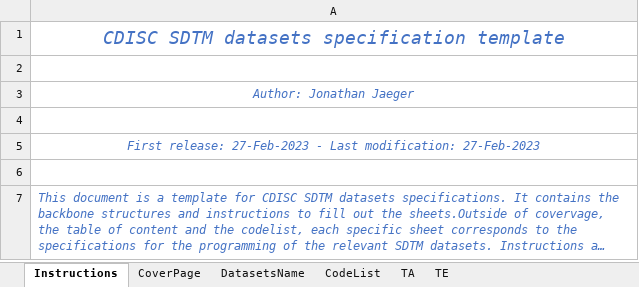
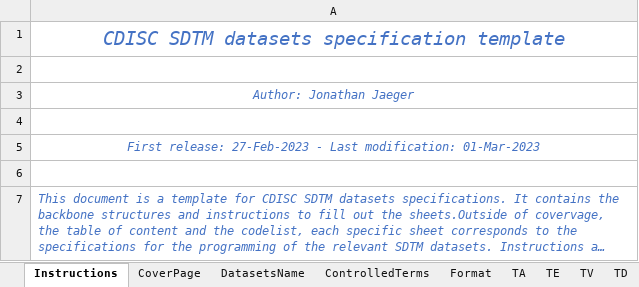
Before and after one commit to jaeger-consulting/jaeger-consulting.github.io, an Excel workbook: documents/sdtm_specifications_template.xlsm, sheet Instructions, drawn as a sheet; long unchanged cells end in …; values as stored, in another font and other column widths than the file's, no borders; the diff names each change by its address in the sheet, - before the commit and + after, or states it on an @@ line.

```diff
--- a/documents/sdtm_specifications_template.xlsm (sheet Instructions)
+++ b/documents/sdtm_specifications_template.xlsm (sheet Instructions)
-sheet tab: CodeList
+sheet tab: ControlledTerms
+sheet tab: Format
+sheet tab: TV
+sheet tab: TD
@@ A1 text size: larger @@
-A5: …Last modification: 27-Feb-2023
+A5: …Last modification: 01-Mar-2023
```
Also changed, not shown: sheet ControlledTerms, sheet DatasetsName, sheet CoverPage, sheet TE, sheet TA, other sheet tabs, formulas that keep their value, 2 other files.
